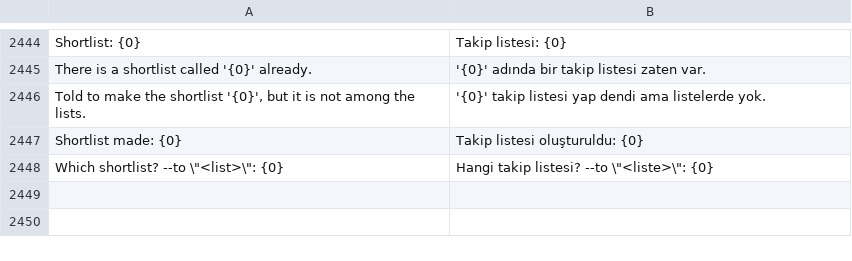
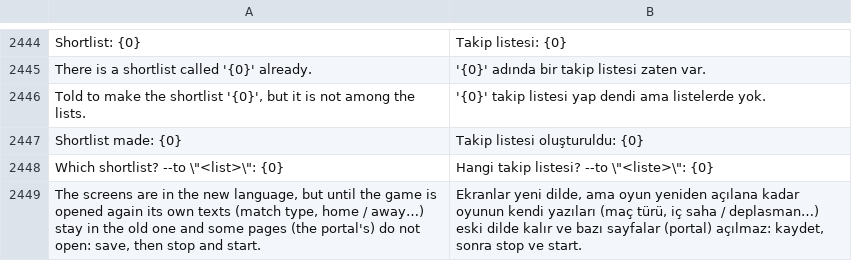
Before and after one commit to farukkavlak/fm-cli, a TSV file: cli/fm/labels-turkish.tsv, drawn as a sheet; only a part is shown, gaps mark what is left out.

```diff
--- a/cli/fm/labels-turkish.tsv
+++ b/cli/fm/labels-turkish.tsv
@@ -2448 +2448,2 @@ Shortlist made: {0}	Takip listesi oluşturuldu: {0}
 Which shortlist? --to \"<list>\": {0}	Hangi takip listesi? --to \"<liste>\": {0}
+The screens are in the new language, but until the game is opened again its own texts (match type, home / away…) stay in the old one and some pages (the portal's) do not open: save, then stop and start.	Ekranlar yeni dilde, ama oyun yeniden açılana kadar oyunun kendi yazıları (maç türü, iç saha / deplasman…) eski dilde kalır ve bazı sayfalar (portal) açılmaz: kaydet, sonra stop ve start.
```
Also changed, not shown: 2 other files.
